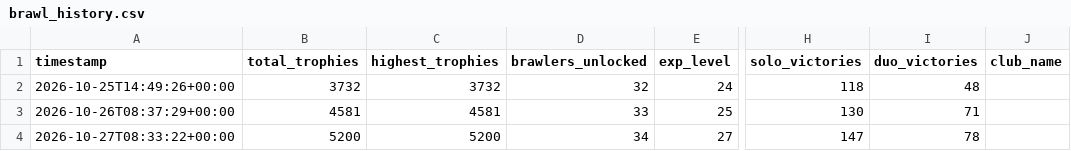
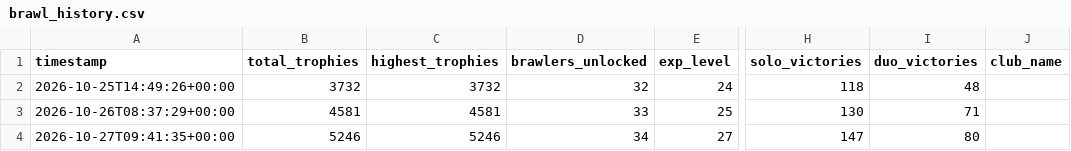
Before and after one commit to Lil-Nugget-00/BrawlStarsTracker, a CSV file: brawl_history.csv, drawn as a sheet; only a part is shown, gaps mark what is left out; the diff names each change by its address in the sheet, - before the commit and + after, or states it on an @@ line.

```diff
--- a/brawl_history.csv
+++ b/brawl_history.csv
-A4 (timestamp): 2026-10-27T08:33:22+00:00
+A4 (timestamp): 2026-10-27T09:41:35+00:00
-B4 (total_trophies): 5200
+B4 (total_trophies): 5246
-C4 (highest_trophies): 5200
+C4 (highest_trophies): 5246
-I4 (duo_victories): 78
+I4 (duo_victories): 80
```
Also changed, not shown: battle_log.csv, brawler_history.csv.
